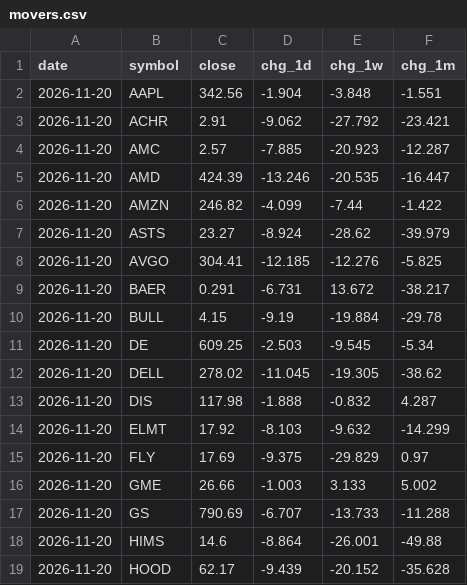
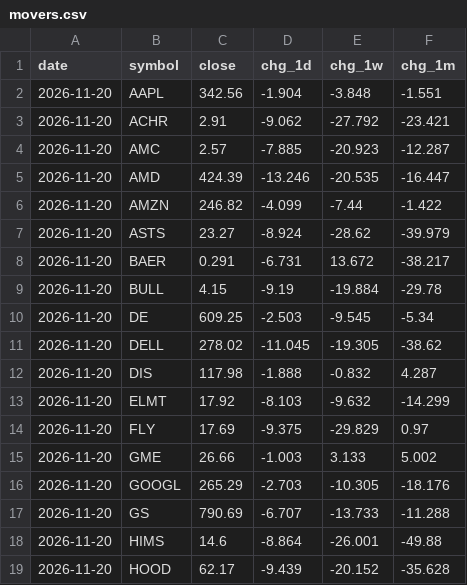
Before and after one commit to dmartindem/portfolio-automation, a CSV file: data/movers.csv, drawn as a sheet; only a part is shown; removed rows and columns are numbered as before the commit, all else as after; the diff names each change by its address in the sheet, - before the commit and + after, or states it on an @@ line.

```diff
--- a/data/movers.csv
+++ b/data/movers.csv
-row 8: 2026-11-20 | AVGO | 304.41 | -12.185 | -12.276 | -5.825
+row 16: 2026-11-20 | GOOGL | 265.29 | -2.703 | -10.305 | -18.176
```
Also changed, not shown: 1 other file.
